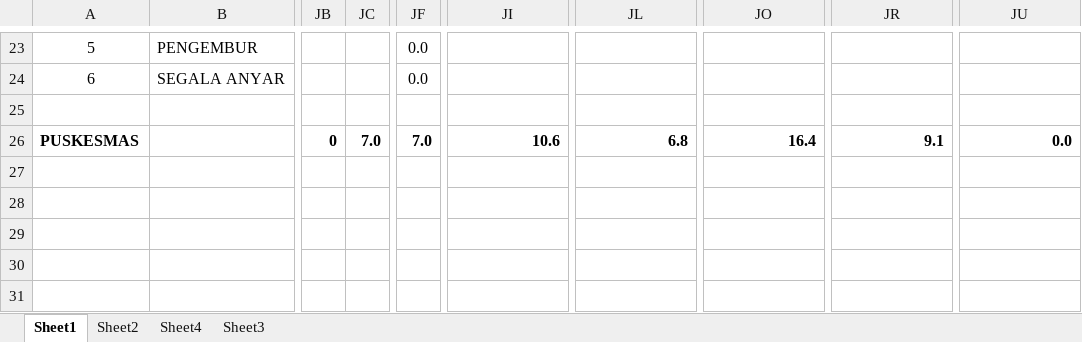
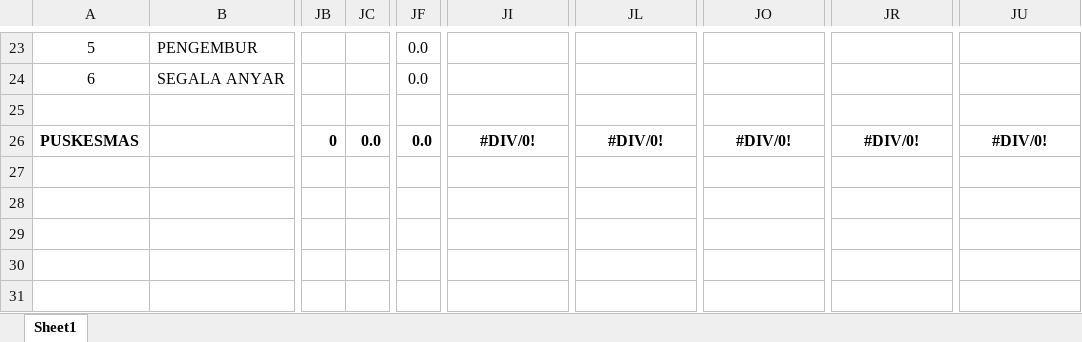
Before and after one commit to sidthrive/dho, an Excel workbook: application/download/gizi/pws/template_sengkol.xlsx, sheet Sheet1, drawn as a sheet; only a part is shown, gaps mark what is left out; values as stored, in another font and other column widths than the file's, no borders; the diff names each change by its address in the sheet, - before the commit and + after, or states it on an @@ line.

```diff
--- a/application/download/gizi/pws/template_sengkol.xlsx (sheet Sheet1)
+++ b/application/download/gizi/pws/template_sengkol.xlsx (sheet Sheet1)
-sheet tab: Sheet2
-sheet tab: Sheet4
-sheet tab: Sheet3
-JC26: 7.0
+JC26: 0.0
-JF26: 7.0
+JF26: 0.0
-JI26: 10.6
+JI26: #DIV/0!
-JI26 alignment: right
+JI26 alignment: center
-JL26: 6.8
+JL26: #DIV/0!
-JL26 alignment: right
+JL26 alignment: center
-JO26: 16.4
+JO26: #DIV/0!
-JO26 alignment: right
+JO26 alignment: center
-JR26: 9.1
+JR26: #DIV/0!
-JR26 alignment: right
+JR26 alignment: center
-JU26: 0.0
+JU26: #DIV/0!
-JU26 alignment: right
+JU26 alignment: center
```
Also changed, not shown: application/download/gizi/pws/template_janapria.xlsx, 2 other files.
